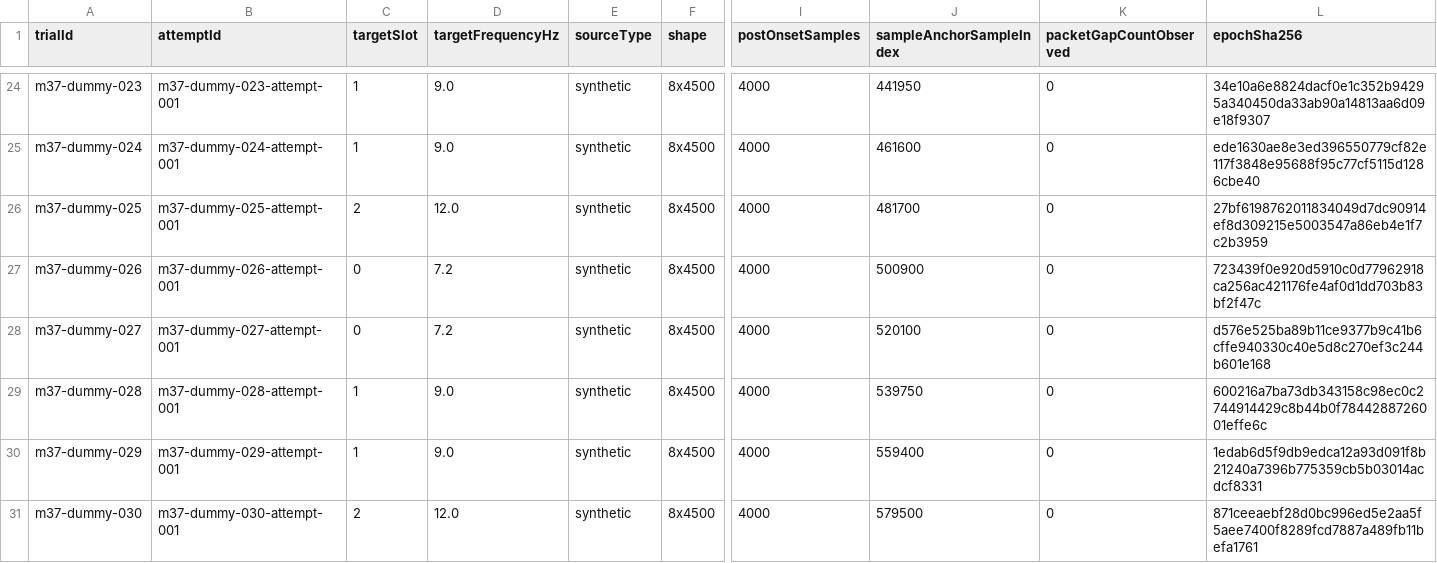
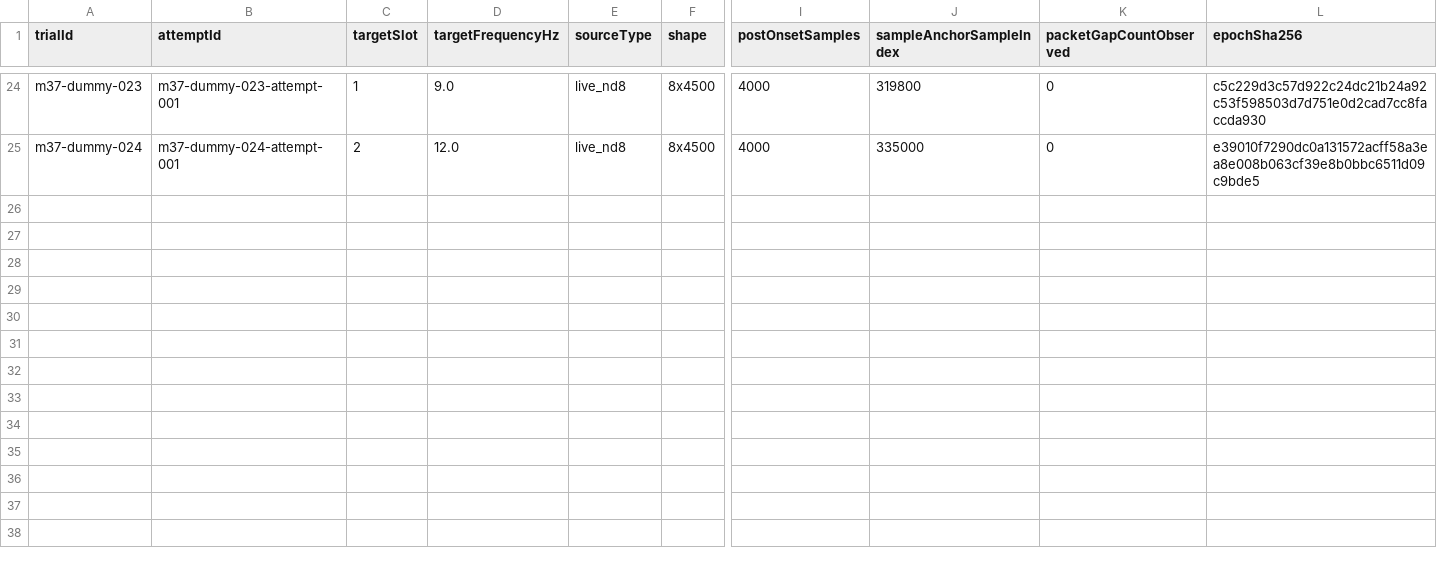
Before and after one commit to MR-Chou-SH/BCI_Intelligent_Robot, a CSV file: research_analysis/m37_acquisition_prep_20261005/attempt-01/dummy_trial_manifest.csv, drawn as a sheet; only a part is shown, gaps mark what is left out; rows hold the shown columns only; the diff covers the shown part only; the diff names each change by its address in the sheet, - before the commit and + after, or states it on an @@ line.

```diff
--- a/research_analysis/m37_acquisition_prep_20261005/attempt-01/dummy_trial_manifest.csv
+++ b/research_analysis/m37_acquisition_prep_20261005/attempt-01/dummy_trial_manifest.csv
-E24:E25 (sourceType): synthetic
+E24:E25 (sourceType): live_nd8
-J24 (sampleAnchorSampleIndex): 441950
+J24 (sampleAnchorSampleIndex): 319800
-L24 (epochSha256): 34e10a6e8824dacf0e1c352b94295a340450da33ab90a14813aa6d09e18f9307
+L24 (epochSha256): c5c229d3c57d922c24dc21b24a92c53f598503d7d751e0d2cad7cc8faccda930
-C25 (targetSlot): 1
+C25 (targetSlot): 2
-D25 (targetFrequencyHz): 9.0
+D25 (targetFrequencyHz): 12.0
-J25 (sampleAnchorSampleIndex): 461600
+J25 (sampleAnchorSampleIndex): 335000
-L25 (epochSha256): ede1630ae8e3ed396550779cf82e117f3848e95688f95c77cf5115d1286cbe40
+L25 (epochSha256): e39010f7290dc0a131572acff58a3ea8e008b063cf39e8b0bbc6511d09c9bde5
-row 26: m37-dummy-025 | m37-dummy-025-attempt-001 | 2 | 12.0 | synthetic | 8x4500 | 4000 | 481700 | 0 | 27bf6198762011834049d7dc90914ef8d309215e5003547a86eb4e1f7c2b3959
-row 27: m37-dummy-026 | m37-dummy-026-attempt-001 | 0 | 7.2 | synthetic | 8x4500 | 4000 | 500900 | 0 | 723439f0e920d5910c0d77962918ca256ac421176fe4af0d1dd703b83bf2f47c
-row 28: m37-dummy-027 | m37-dummy-027-attempt-001 | 0 | 7.2 | synthetic | 8x4500 | 4000 | 520100 | 0 | d576e525ba89b11ce9377b9c41b6cffe940330c40e5d8c270ef3c244b601e168
-row 29: m37-dummy-028 | m37-dummy-028-attempt-001 | 1 | 9.0 | synthetic | 8x4500 | 4000 | 539750 | 0 | 600216a7ba73db343158c98ec0c2744914429c8b44b0f7844288726001effe6c
-row 30: m37-dummy-029 | m37-dummy-029-attempt-001 | 1 | 9.0 | synthetic | 8x4500 | 4000 | 559400 | 0 | 1edab6d5f9db9edca12a93d091f8b21240a7396b775359cb5b03014acdcf8331
-row 31: m37-dummy-030 | m37-dummy-030-attempt-001 | 2 | 12.0 | synthetic | 8x4500 | 4000 | 579500 | 0 | 871ceeaebf28d0bc996ed5e2aa5f5aee7400f8289fcd7887a489fb11befa1761
```
Also changed, not shown: 92 edited cells elsewhere in this file, 22 other files.
